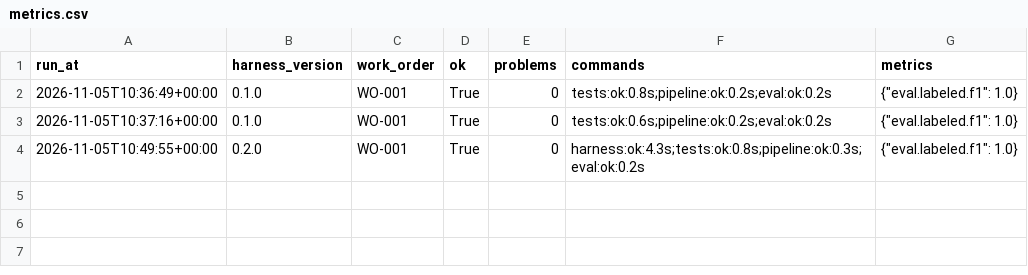
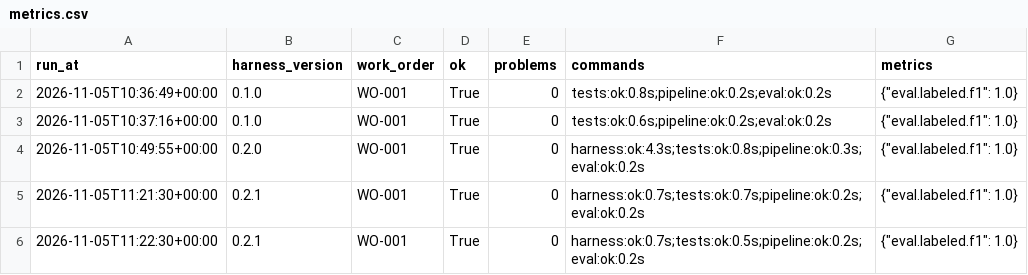
Before and after one commit to Sean9201/AWS_career_project, a CSV file: logs/metrics.csv, drawn as a sheet.

```diff
--- a/logs/metrics.csv
+++ b/logs/metrics.csv
@@ -4 +4,3 @@ run_at,harness_version,work_order,ok,problems,commands,metrics
 2026-11-05T10:49:55+00:00,0.2.0,WO-001,True,0,harness:ok:4.3s;tests:ok:0.8s;pipeline:ok:0.3s;eval:ok:0.2s,"{""eval.labeled.f1"": 1.0}"
+2026-11-05T11:21:30+00:00,0.2.1,WO-001,True,0,harness:ok:0.7s;tests:ok:0.7s;pipeline:ok:0.2s;eval:ok:0.2s,"{""eval.labeled.f1"": 1.0}"
+2026-11-05T11:22:30+00:00,0.2.1,WO-001,True,0,harness:ok:0.7s;tests:ok:0.5s;pipeline:ok:0.2s;eval:ok:0.2s,"{""eval.labeled.f1"": 1.0}"
```
Also changed, not shown: 12 other files.
